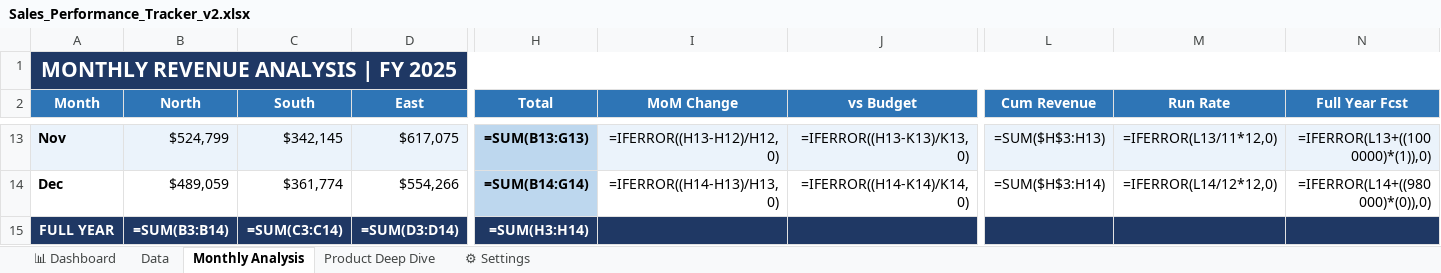
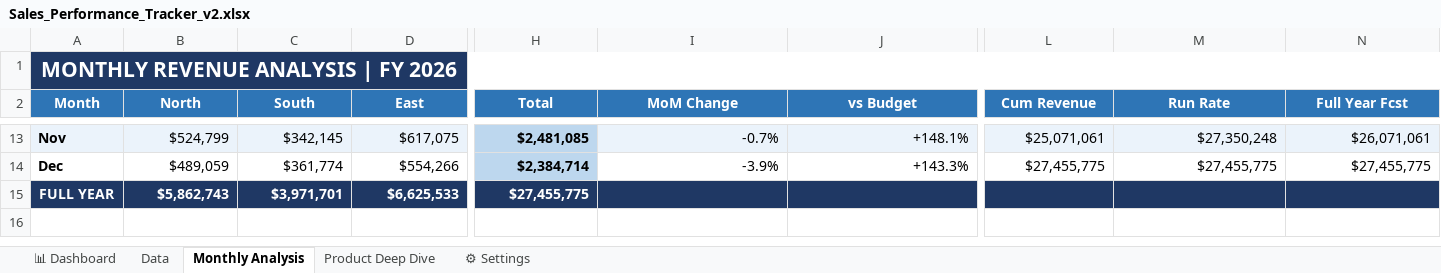
Before and after one commit to farhan-sadik-siddique/farhan-sadik-siddique.github.io, an Excel workbook: Sales_Performance_Tracker_v2.xlsx, sheet Monthly Analysis, drawn as a sheet; only a part is shown, gaps mark what is left out; values as stored, in another font and other column widths than the file's, no borders; formulas without a stored value are shown as written; the diff covers the shown part only; the diff names each change by its address in the sheet, - before the commit and + after, or states it on an @@ line.

```diff
--- a/Sales_Performance_Tracker_v2.xlsx (sheet Monthly Analysis)
+++ b/Sales_Performance_Tracker_v2.xlsx (sheet Monthly Analysis)
-A1 (Month): MONTHLY REVENUE ANALYSIS | FY 2025
+A1 (Month): MONTHLY REVENUE ANALYSIS | FY 2026
-H13 (Total): =SUM(B13:G13)
+H13 (Total): $2,481,085
-I13 (MoM Change): =IFERROR((H13-H12)/H12,0)
+I13 (MoM Change): -0.7%
-J13 (vs Budget): =IFERROR((H13-K13)/K13,0)
+J13 (vs Budget): +148.1%
-L13 (Cum Revenue): =SUM($H$3:H13)
+L13 (Cum Revenue): $25,071,061
-M13 (Run Rate): =IFERROR(L13/11*12,0)
+M13 (Run Rate): $27,350,248
-N13 (Full Year Fcst): =IFERROR(L13+((1000000)*(1)),0)
+N13 (Full Year Fcst): $26,071,061
-H14 (Total): =SUM(B14:G14)
+H14 (Total): $2,384,714
-I14 (MoM Change): =IFERROR((H14-H13)/H13,0)
+I14 (MoM Change): -3.9%
-J14 (vs Budget): =IFERROR((H14-K14)/K14,0)
+J14 (vs Budget): +143.3%
-L14 (Cum Revenue): =SUM($H$3:H14)
+L14 (Cum Revenue): $27,455,775
-M14 (Run Rate): =IFERROR(L14/12*12,0)
+M14 (Run Rate): $27,455,775
-N14 (Full Year Fcst): =IFERROR(L14+((980000)*(0)),0)
+N14 (Full Year Fcst): $27,455,775
-B15 (North): =SUM(B3:B14)
+B15 (North): $5,862,743
-C15 (South): =SUM(C3:C14)
+C15 (South): $3,971,701
-D15 (East): =SUM(D3:D14)
+D15 (East): $6,625,533
-H15 (Total): =SUM(H3:H14)
+H15 (Total): $27,455,775
```
Also changed, not shown: 62 edited cells elsewhere in this sheet, sheet Data, sheet 📊 Dashboard, sheet Product Deep Dive, Marketing_Campaign_ROI_v2.xlsx, 1 other file.
